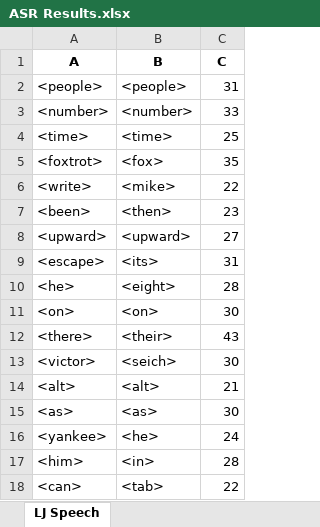
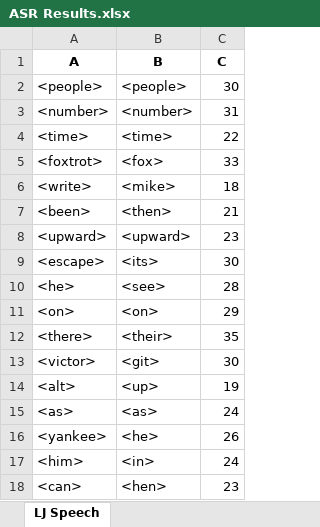
Before and after one commit to dshah1901/P4P-Transformer-ASR-for-Dysarthric-Spech, an Excel workbook: ASR Results.xlsx, sheet LJ Speech, drawn as a sheet; values as stored, in another font and other column widths than the file's, no borders; the diff names each change by its address in the sheet, - before the commit and + after, or states it on an @@ line.

```diff
--- a/ASR Results.xlsx (sheet LJ Speech)
+++ b/ASR Results.xlsx (sheet LJ Speech)
-C2 (C): 31
+C2 (C): 30
-C3 (C): 33
+C3 (C): 31
-C4 (C): 25
+C4 (C): 22
-C5 (C): 35
+C5 (C): 33
-C6 (C): 22
+C6 (C): 18
-C7 (C): 23
+C7 (C): 21
-C8 (C): 27
+C8 (C): 23
-C9 (C): 31
+C9 (C): 30
-B10 (B): <eight>
+B10 (B): <see>
-C11 (C): 30
+C11 (C): 29
-C12 (C): 43
+C12 (C): 35
-B13 (B): <seich>
+B13 (B): <git>
-B14 (B): <alt>
+B14 (B): <up>
-C14 (C): 21
+C14 (C): 19
-C15 (C): 30
+C15 (C): 24
-C16 (C): 24
+C16 (C): 26
-C17 (C): 28
+C17 (C): 24
-B18 (B): <tab>
+B18 (B): <hen>
-C18 (C): 22
+C18 (C): 23
```
Also changed, not shown: Epoch Accuracy.xlsx, 4 other files.
